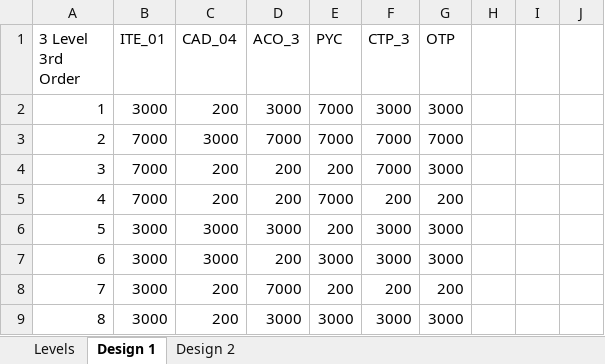
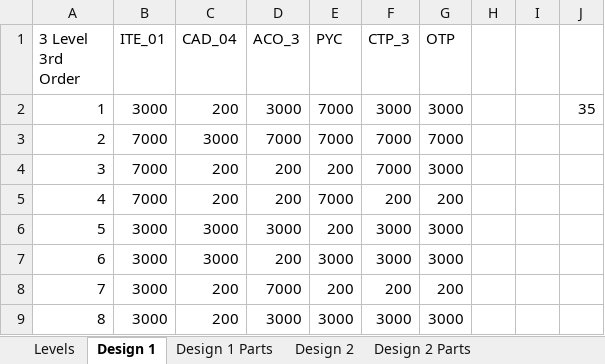
Before and after one commit to CIDARLAB/MIT-BroadFoundry, an Excel workbook: pt_library_builder/Library Design.xlsx, sheet Design 1, drawn as a sheet; only a part is shown; values as stored, in another font and other column widths than the file's, no borders; the diff names each change by its address in the sheet, - before the commit and + after, or states it on an @@ line.

```diff
--- a/pt_library_builder/Library Design.xlsx (sheet Design 1)
+++ b/pt_library_builder/Library Design.xlsx (sheet Design 1)
+sheet tab: Design 1 Parts
+sheet tab: Design 2 Parts
-J2: (empty)
+J2: 35
```
Also changed, not shown: progenieX/ProGenie_Parameters.xlsx, 29 other files.
